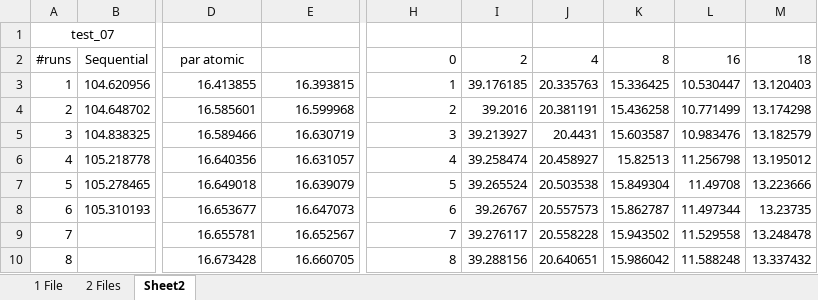
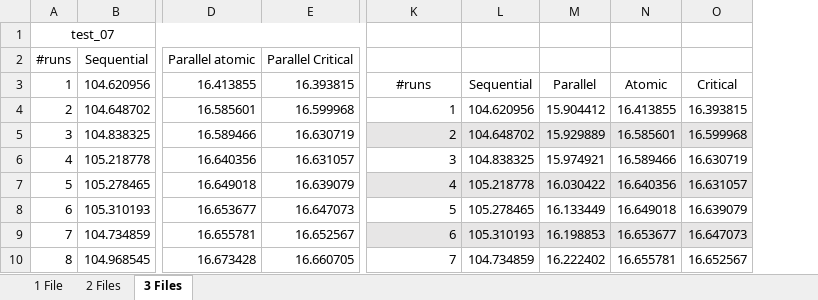
Before and after one commit to gb-moura/cp2020-2021_g26_45616_52360_52393, an Excel workbook: Data Results_test_07.xlsx, sheet 3 Files, drawn as a sheet; only a part is shown, gaps mark what is left out; values as stored, in another font and other column widths than the file's, no borders; charts and pictures not drawn; removed rows and columns are numbered as before the commit, all else as after; the diff covers the shown part only; the diff names each change by its address in the sheet, - before the commit and + after, or states it on an @@ line.

Commit message:
Final changes do data analysis and graphics

```diff
--- a/Data Results_test_07.xlsx (sheet 3 Files)
+++ b/Data Results_test_07.xlsx (sheet 3 Files)
-sheet tab: Sheet2
+sheet tab: 3 Files
-column I, rows 2-10: 2 | 39.176185 | 39.2016 | 39.213927 | 39.258474 | 39.265524 | 39.26767 | 39.276117 | 39.288156
-column J, rows 2-10: 4 | 20.335763 | 20.381191 | 20.4431 | 20.458927 | 20.503538 | 20.557573 | 20.558228 | 20.640651
-column K, rows 2-10: 8 | 15.336425 | 15.436258 | 15.603587 | 15.82513 | 15.849304 | 15.862787 | 15.943502 | 15.986042
-column L, rows 2-10: 16 | 10.530447 | 10.771499 | 10.983476 | 11.256798 | 11.49708 | 11.497344 | 11.529558 | 11.588248
-column M, rows 2-10: 18 | 13.120403 | 13.174298 | 13.182579 | 13.195012 | 13.223666 | 13.23735 | 13.248478 | 13.337432
+column L, rows 3-10: Sequential | 104.620956 | 104.648702 | 104.838325 | 105.218778 | 105.278465 | 105.310193 | 104.734859
+column M, rows 3-10: Parallel | 15.904412 | 15.929889 | 15.974921 | 16.030422 | 16.133449 | 16.198853 | 16.222402
+column N, rows 3-10: Atomic | 16.413855 | 16.585601 | 16.589466 | 16.640356 | 16.649018 | 16.653677 | 16.655781
+column O, rows 3-10: Critical | 16.393815 | 16.599968 | 16.630719 | 16.631057 | 16.639079 | 16.647073 | 16.652567
-A1:C1 merged
+A1:E1 merged
-D2: par atomic
+D2: Parallel atomic
-E2: (empty)
+E2: Parallel Critical
-K2: 0
+K2: (empty)
-K3: 1
+K3: #runs
-K3 alignment: right
+K3 alignment: center
-K4: 2
+K4: 1
-K5: 3
+K5: 2
-K5 fill: none
+K5 fill: #E7E6E6
-K6: 4
+K6: 3
-K7: 5
+K7: 4
-K7 fill: none
+K7 fill: #E7E6E6
-K8: 6
+K8: 5
-B9: (empty)
+B9: 104.734859
-K9: 7
+K9: 6
-K9 fill: none
+K9 fill: #E7E6E6
-B10: (empty)
+B10: 104.968545
-K10: 8
+K10: 7
```
Also changed, not shown: 1 added row, 1 removed row, 3 added columns, 29 edited cells, cell formats and merged cells elsewhere in this sheet, sheet 2 Files, sheet 1 File, charts or pictures, Data Results_test_01.xlsx, Data Results_test_03.xlsx, 7 other files.
